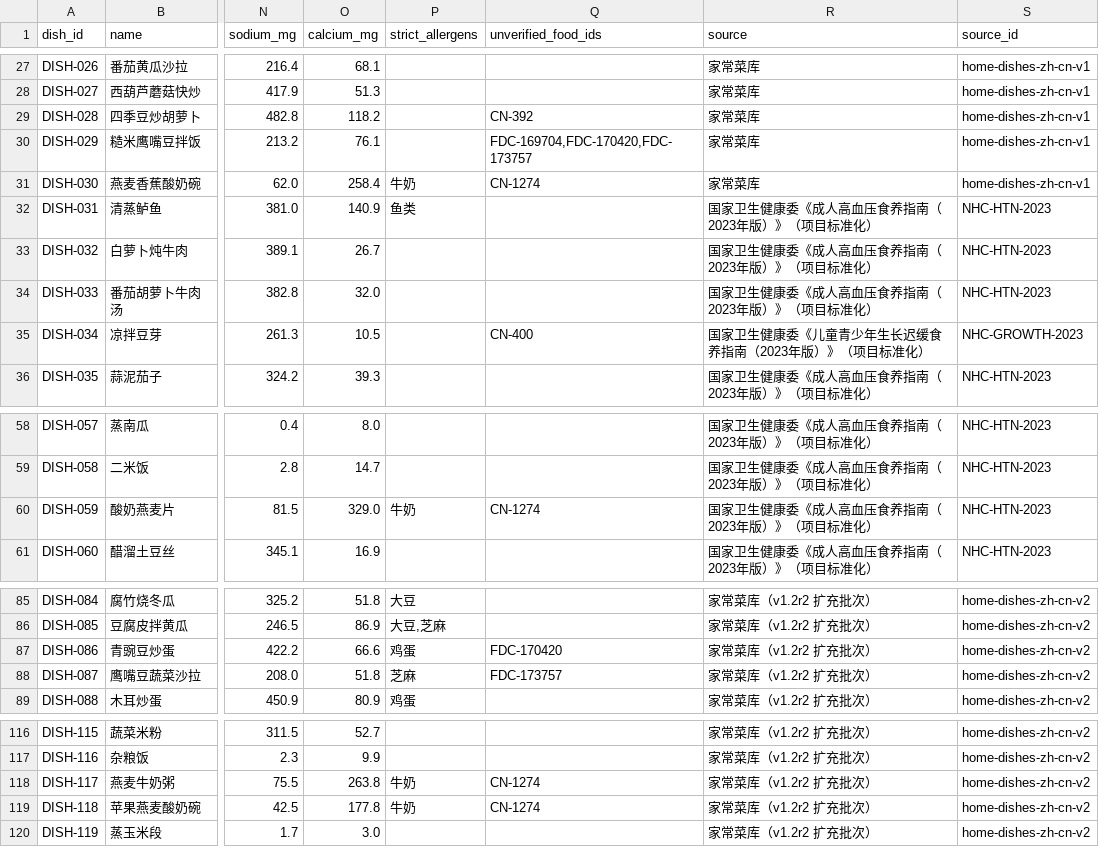
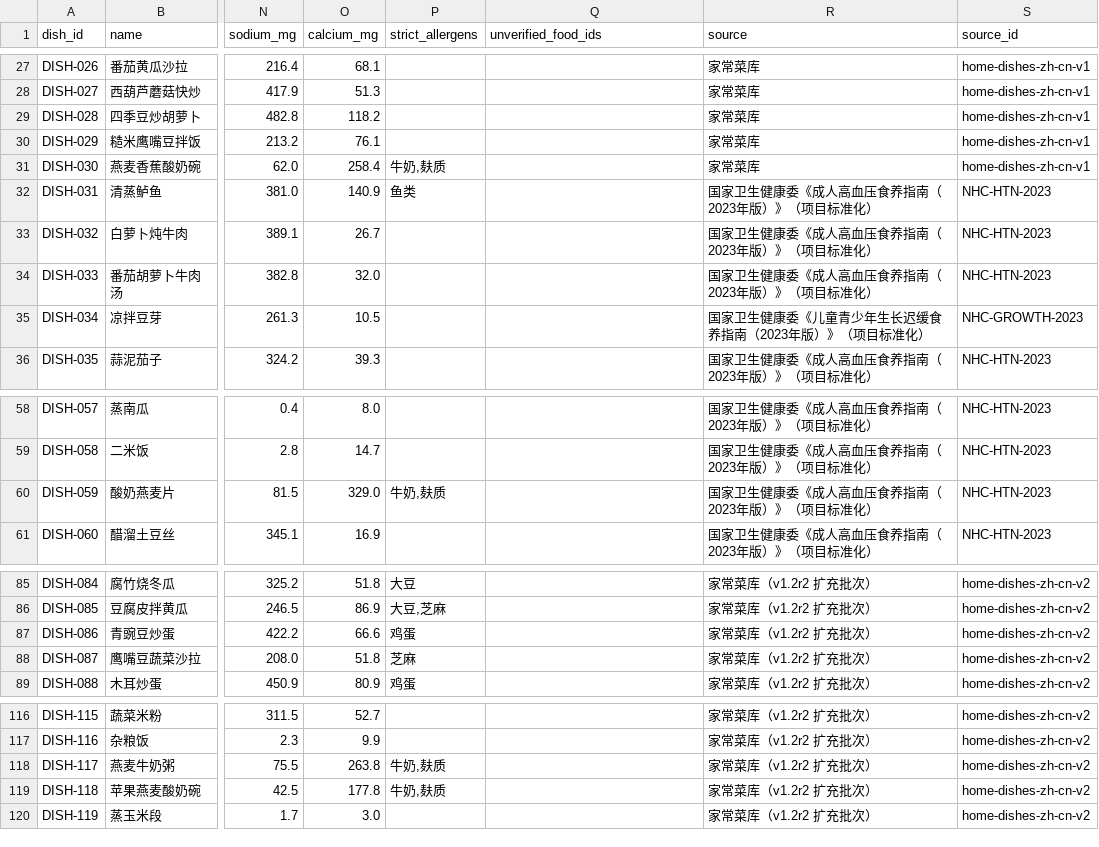
Before and after one commit to Limy-YY/dietary-agent, a CSV file: database/06_菜式数据明细_120道.csv, drawn as a sheet; only a part is shown, gaps mark what is left out; the diff names each change by its address in the sheet, - before the commit and + after, or states it on an @@ line.

Commit message:
fix(database): settle six allergen statuses
- 新增 39 过敏原复核脚本：燕麦片记麸质（已确认含），四季豆/绿豆芽/糙米饭/青豌豆/鹰嘴豆确认不含；回写配料与菜式快照，幂等，迁移登记 2026-11-19-allergen-review-r4
- 04 验收补三类断言：未核查=0、快照与视图一致、含已确认含配料的菜式 strict 非空
- 06/23/24 CSV 与 25 JSON 同步 6 种食材状态和 9 道菜快照，行数不变
- docker 链路新增 46_allergen.sh，Dockerfile 拷入 39，60_verify 加未核查=0 断言，README 同步
- 07/08/17/32 文档与 34 验收结果同步 r4 复核口径；09 校验清单重算
- 观察项 B（视图原始名 vs 后端归一别名、麸质→小麦映射）属后端范畴，包内未改

```diff
--- a/database/06_菜式数据明细_120道.csv
+++ b/database/06_菜式数据明细_120道.csv
-Q29 (unverified_food_ids): CN-392
+Q29 (unverified_food_ids): (empty)
-Q30 (unverified_food_ids): FDC-169704,FDC-170420,FDC-173757
+Q30 (unverified_food_ids): (empty)
-P31 (strict_allergens): 牛奶
+P31 (strict_allergens): 牛奶,麸质
-Q31 (unverified_food_ids): CN-1274
+Q31 (unverified_food_ids): (empty)
-Q35 (unverified_food_ids): CN-400
+Q35 (unverified_food_ids): (empty)
-P60 (strict_allergens): 牛奶
+P60 (strict_allergens): 牛奶,麸质
-Q60 (unverified_food_ids): CN-1274
+Q60 (unverified_food_ids): (empty)
-Q87 (unverified_food_ids): FDC-170420
+Q87 (unverified_food_ids): (empty)
-Q88 (unverified_food_ids): FDC-173757
+Q88 (unverified_food_ids): (empty)
-P118:P119 (strict_allergens): 牛奶
+P118:P119 (strict_allergens): 牛奶,麸质
-Q118:Q119 (unverified_food_ids): CN-1274
+Q118:Q119 (unverified_food_ids): (empty)
```
Also changed, not shown: database/23_菜式数据明细_60道_补充纤维钙.csv, 11 other files.
